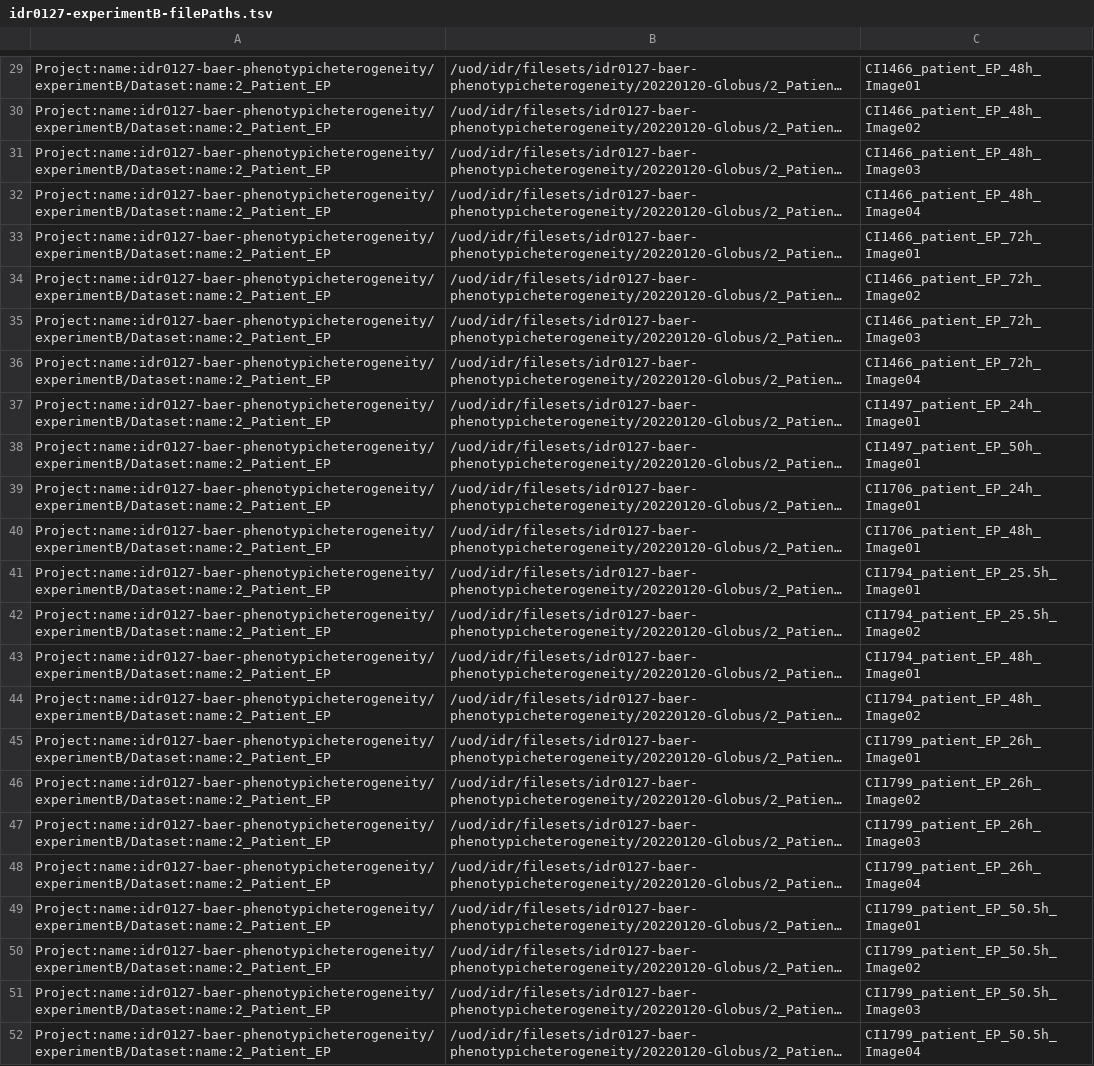
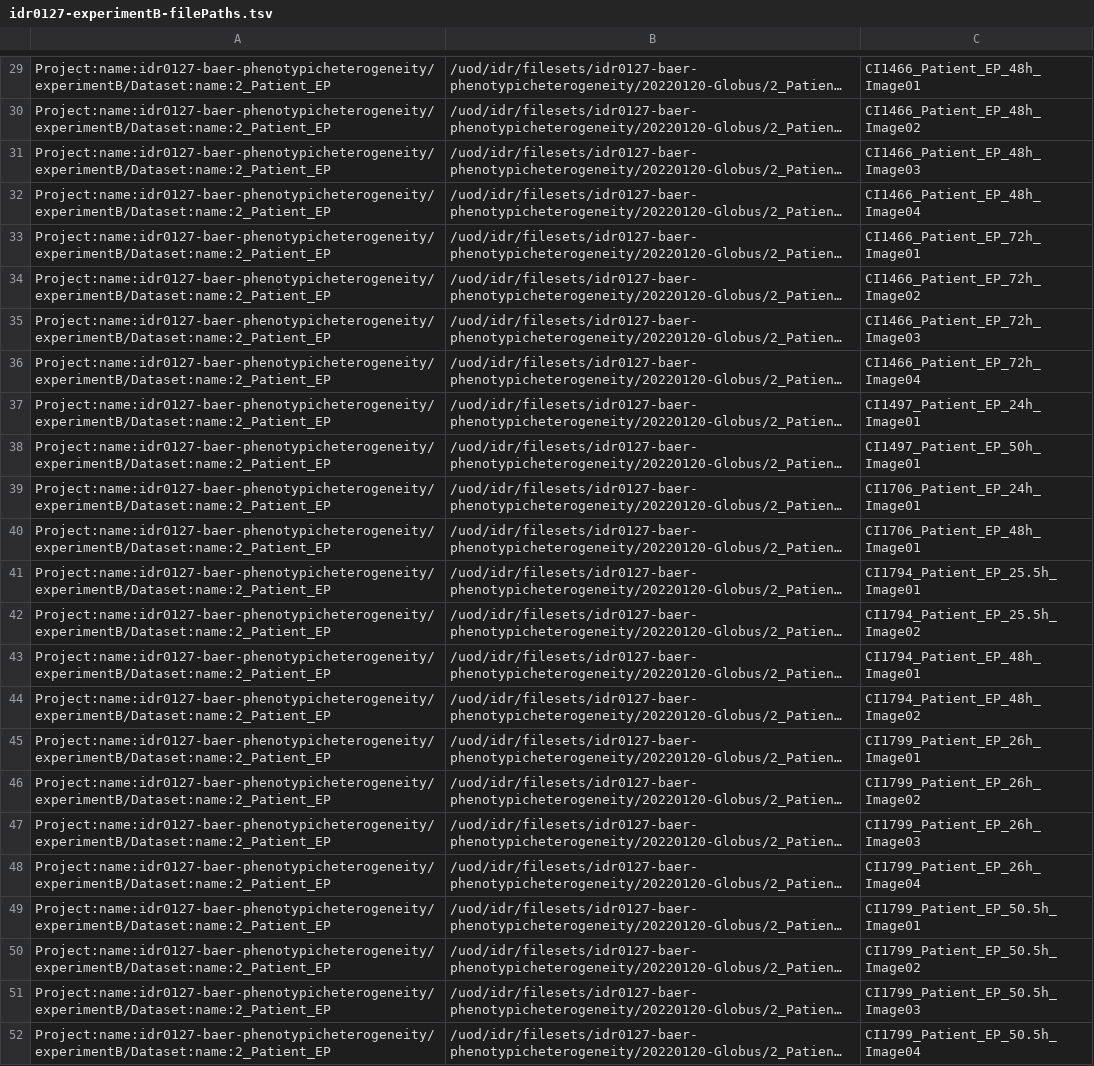
Before and after one commit to IDR/idr0127-baer-phenotypicheterogeneity, a TSV file: experimentB/idr0127-experimentB-filePaths.tsv, drawn as a sheet; only a part is shown, gaps mark what is left out; long unchanged cells end in …; the diff covers the shown part only; the diff names each change by its address in the sheet, - before the commit and + after, or states it on an @@ line.

Commit message:
Update image names for experimentB

```diff
--- a/experimentB/idr0127-experimentB-filePaths.tsv
+++ b/experimentB/idr0127-experimentB-filePaths.tsv
-C29: CI1466_patient_EP_48h_Image01
+C29: CI1466_Patient_EP_48h_Image01
-C30: CI1466_patient_EP_48h_Image02
+C30: CI1466_Patient_EP_48h_Image02
-C31: CI1466_patient_EP_48h_Image03
+C31: CI1466_Patient_EP_48h_Image03
-C32: CI1466_patient_EP_48h_Image04
+C32: CI1466_Patient_EP_48h_Image04
-C33: CI1466_patient_EP_72h_Image01
+C33: CI1466_Patient_EP_72h_Image01
-C34: CI1466_patient_EP_72h_Image02
+C34: CI1466_Patient_EP_72h_Image02
-C35: CI1466_patient_EP_72h_Image03
+C35: CI1466_Patient_EP_72h_Image03
-C36: CI1466_patient_EP_72h_Image04
+C36: CI1466_Patient_EP_72h_Image04
-C37: CI1497_patient_EP_24h_Image01
+C37: CI1497_Patient_EP_24h_Image01
-C38: CI1497_patient_EP_50h_Image01
+C38: CI1497_Patient_EP_50h_Image01
-C39: CI1706_patient_EP_24h_Image01
+C39: CI1706_Patient_EP_24h_Image01
-C40: CI1706_patient_EP_48h_Image01
+C40: CI1706_Patient_EP_48h_Image01
-C41: CI1794_patient_EP_25.5h_Image01
+C41: CI1794_Patient_EP_25.5h_Image01
-C42: CI1794_patient_EP_25.5h_Image02
+C42: CI1794_Patient_EP_25.5h_Image02
-C43: CI1794_patient_EP_48h_Image01
+C43: CI1794_Patient_EP_48h_Image01
-C44: CI1794_patient_EP_48h_Image02
+C44: CI1794_Patient_EP_48h_Image02
-C45: CI1799_patient_EP_26h_Image01
+C45: CI1799_Patient_EP_26h_Image01
-C46: CI1799_patient_EP_26h_Image02
+C46: CI1799_Patient_EP_26h_Image02
-C47: CI1799_patient_EP_26h_Image03
+C47: CI1799_Patient_EP_26h_Image03
-C48: CI1799_patient_EP_26h_Image04
+C48: CI1799_Patient_EP_26h_Image04
-C49: CI1799_patient_EP_50.5h_Image01
+C49: CI1799_Patient_EP_50.5h_Image01
-C50: CI1799_patient_EP_50.5h_Image02
+C50: CI1799_Patient_EP_50.5h_Image02
-C51: CI1799_patient_EP_50.5h_Image03
+C51: CI1799_Patient_EP_50.5h_Image03
-C52: CI1799_patient_EP_50.5h_Image04
+C52: CI1799_Patient_EP_50.5h_Image04
```
Also changed, not shown: 28 edited cells elsewhere in this file.
